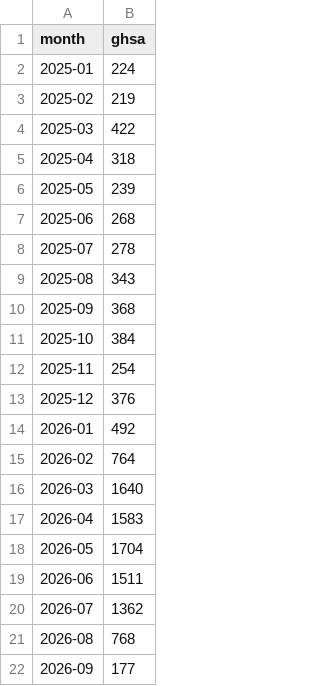
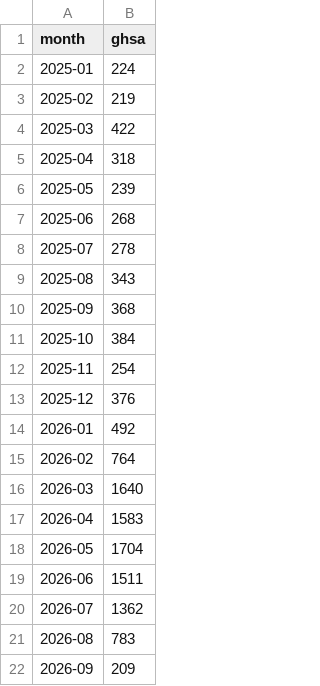
Before and after one commit to avanpub/security-bug-fix-tracker, a TSV file: data/ghsa_monthly.tsv, drawn as a sheet.

```diff
--- a/data/ghsa_monthly.tsv
+++ b/data/ghsa_monthly.tsv
@@ -20,3 +20,3 @@ month	ghsa
 2026-07	1362
-2026-08	768
-2026-09	177
+2026-08	783
+2026-09	209
```
Also changed, not shown: data/msrc_monthly.tsv, data/redhat_monthly.tsv, 10 other files.
